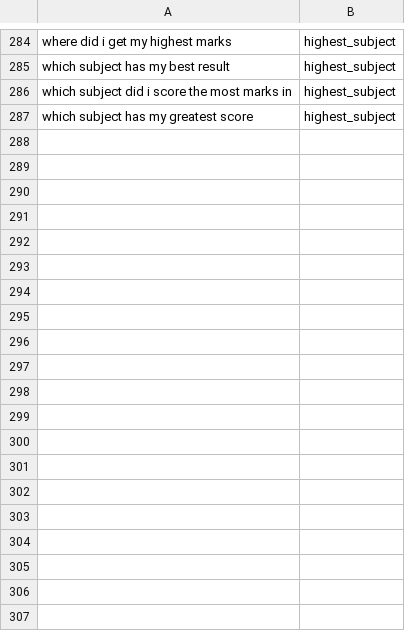
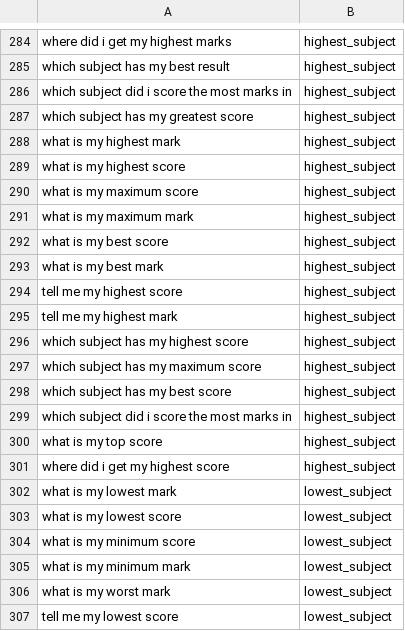
Before and after one commit to Jaiakash-git/student-ai-performance, a CSV file: nlp/intent_dataset_v2.csv, drawn as a sheet; only a part is shown, gaps mark what is left out; the diff covers the shown part only; the diff names each change by its address in the sheet, - before the commit and + after, or states it on an @@ line.

Commit message:
Fix chatbot intent routing and follow-up handling

```diff
--- a/nlp/intent_dataset_v2.csv
+++ b/nlp/intent_dataset_v2.csv
+row 288: what is my highest mark | highest_subject
+row 289: what is my highest score | highest_subject
+row 290: what is my maximum score | highest_subject
+row 291: what is my maximum mark | highest_subject
+row 292: what is my best score | highest_subject
+row 293: what is my best mark | highest_subject
+row 294: tell me my highest score | highest_subject
+row 295: tell me my highest mark | highest_subject
+row 296: which subject has my highest score | highest_subject
+row 297: which subject has my maximum score | highest_subject
+row 298: which subject has my best score | highest_subject
+row 299: which subject did i score the most marks in | highest_subject
+row 300: what is my top score | highest_subject
+row 301: where did i get my highest score | highest_subject
+row 302: what is my lowest mark | lowest_subject
+row 303: what is my lowest score | lowest_subject
+row 304: what is my minimum score | lowest_subject
+row 305: what is my minimum mark | lowest_subject
+row 306: what is my worst mark | lowest_subject
+row 307: tell me my lowest score | lowest_subject
```
Also changed, not shown: 42 added rows and 1 edited cell elsewhere in this file, 12 other files.
